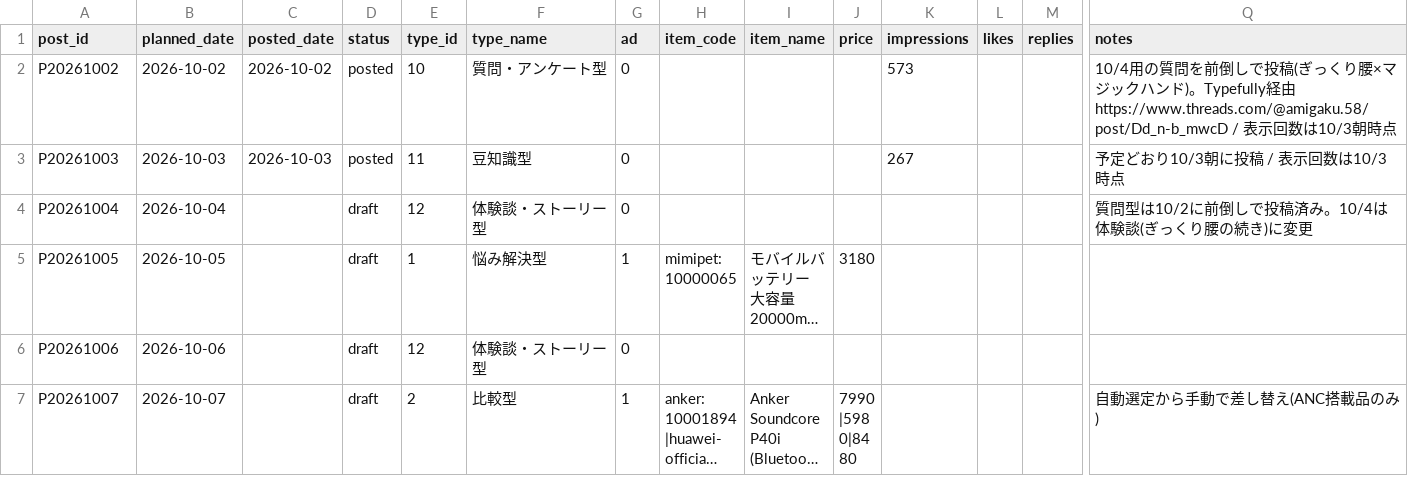
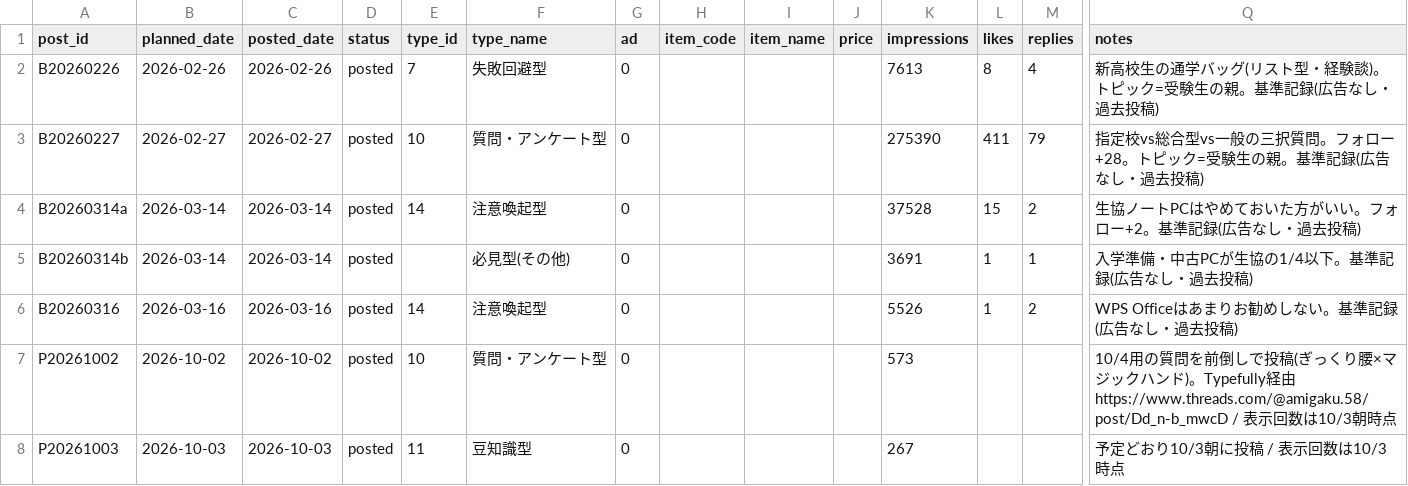
Before and after one commit to consistencyspec/my-project, a CSV file: tracking/posts.csv, drawn as a sheet; only a part is shown, gaps mark what is left out; the shorter side is filled out with more unchanged rows; long unchanged cells end in …; rows hold the shown columns only; the diff names each change by its address in the sheet, - before the commit and + after, or states it on an @@ line.

```diff
--- a/tracking/posts.csv
+++ b/tracking/posts.csv
+row 2: B20260226 | 2026-02-26 | 2026-02-26 | posted | 7 | 失敗回避型 | 0 |  |  |  | 7613 | 8 | 4 | 新高校生の通学バッグ(リスト型・経験談)。トピック=受験生の親。基準記録(広告なし・過去投稿)
+row 3: B20260227 | 2026-02-27 | 2026-02-27 | posted | 10 | 質問・アンケート型 | 0 |  |  |  | 275390 | 411 | 79 | 指定校vs総合型vs一般の三択質問。フォロー+28。トピック=受験生の親。基準記録(広告なし・過去投稿)
+row 4: B20260314a | 2026-03-14 | 2026-03-14 | posted | 14 | 注意喚起型 | 0 |  |  |  | 37528 | 15 | 2 | 生協ノートPCはやめておいた方がいい。フォロー+2。基準記録(広告なし・過去投稿)
+row 5: B20260314b | 2026-03-14 | 2026-03-14 | posted |  | 必見型(その他) | 0 |  |  |  | 3691 | 1 | 1 | 入学準備・中古PCが生協の1/4以下。基準記録(広告なし・過去投稿)
+row 6: B20260316 | 2026-03-16 | 2026-03-16 | posted | 14 | 注意喚起型 | 0 |  |  |  | 5526 | 1 | 2 | WPS Officeはあまりお勧めしない。基準記録(広告なし・過去投稿)
```
Also changed, not shown: scripts/calendar.csv, 6 other files.
